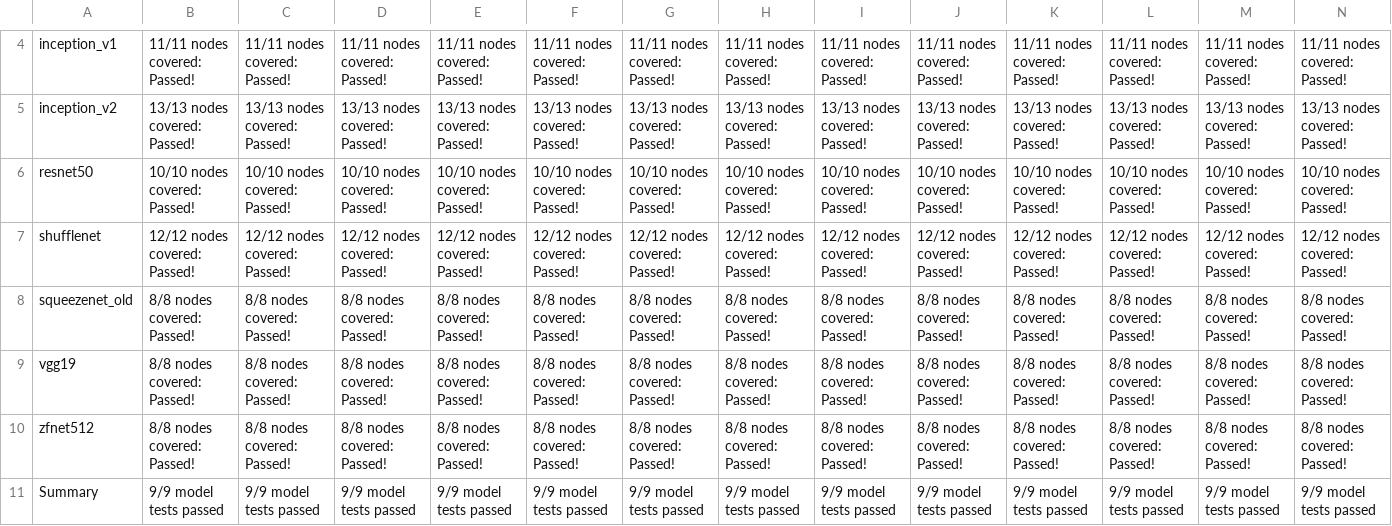
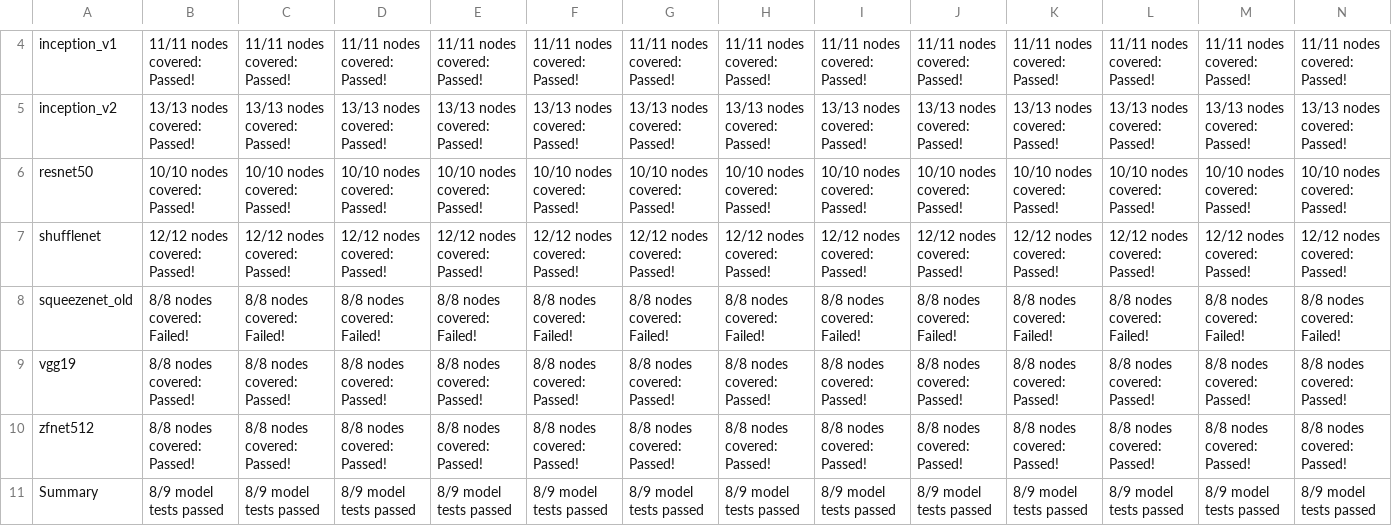
Before and after one commit to andife/backend-scoreboard, a CSV file: results/jaxonnxruntime/stable/models.csv, drawn as a sheet; only a part is shown, gaps mark what is left out; the diff covers the shown part only; the diff names each change by its address in the sheet, - before the commit and + after, or states it on an @@ line.

```diff
--- a/results/jaxonnxruntime/stable/models.csv
+++ b/results/jaxonnxruntime/stable/models.csv
-B8: 8/8 nodes covered: Passed!
+B8: 8/8 nodes covered: Failed!
-C8: 8/8 nodes covered: Passed!
+C8: 8/8 nodes covered: Failed!
-D8: 8/8 nodes covered: Passed!
+D8: 8/8 nodes covered: Failed!
-E8: 8/8 nodes covered: Passed!
+E8: 8/8 nodes covered: Failed!
-F8: 8/8 nodes covered: Passed!
+F8: 8/8 nodes covered: Failed!
-G8: 8/8 nodes covered: Passed!
+G8: 8/8 nodes covered: Failed!
-H8: 8/8 nodes covered: Passed!
+H8: 8/8 nodes covered: Failed!
-I8: 8/8 nodes covered: Passed!
+I8: 8/8 nodes covered: Failed!
-J8: 8/8 nodes covered: Passed!
+J8: 8/8 nodes covered: Failed!
-K8: 8/8 nodes covered: Passed!
+K8: 8/8 nodes covered: Failed!
-L8: 8/8 nodes covered: Passed!
+L8: 8/8 nodes covered: Failed!
-M8: 8/8 nodes covered: Passed!
+M8: 8/8 nodes covered: Failed!
-N8: 8/8 nodes covered: Passed!
+N8: 8/8 nodes covered: Failed!
-B11: 9/9 model tests passed
+B11: 8/9 model tests passed
-C11: 9/9 model tests passed
+C11: 8/9 model tests passed
-D11: 9/9 model tests passed
+D11: 8/9 model tests passed
-E11: 9/9 model tests passed
+E11: 8/9 model tests passed
-F11: 9/9 model tests passed
+F11: 8/9 model tests passed
-G11: 9/9 model tests passed
+G11: 8/9 model tests passed
-H11: 9/9 model tests passed
+H11: 8/9 model tests passed
-I11: 9/9 model tests passed
+I11: 8/9 model tests passed
-J11: 9/9 model tests passed
+J11: 8/9 model tests passed
-K11: 9/9 model tests passed
+K11: 8/9 model tests passed
-L11: 9/9 model tests passed
+L11: 8/9 model tests passed
-M11: 9/9 model tests passed
+M11: 8/9 model tests passed
-N11: 9/9 model tests passed
+N11: 8/9 model tests passed
```
Also changed, not shown: 22 edited cells elsewhere in this file, 32 other files.
